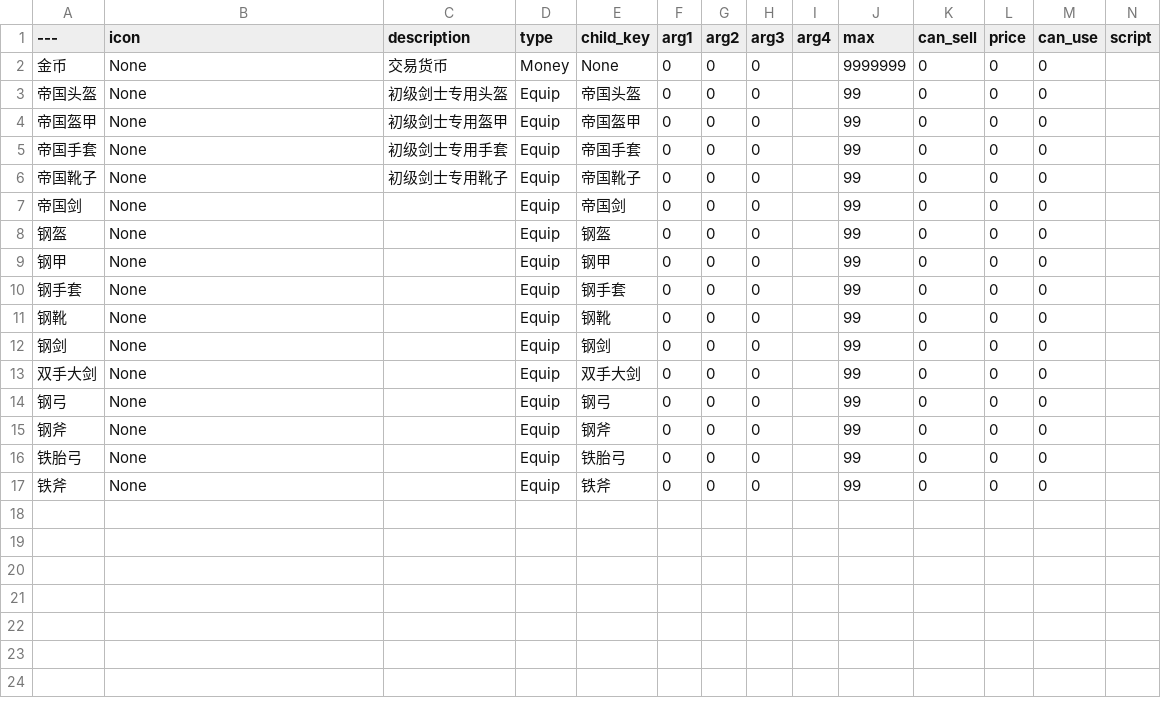
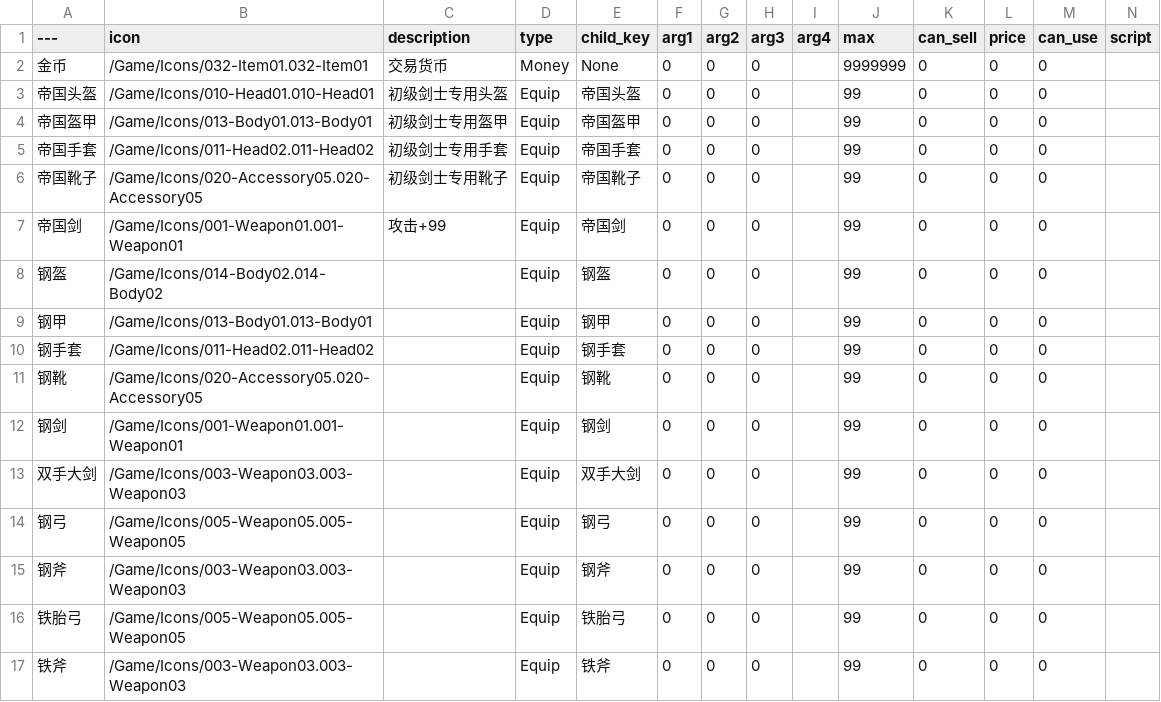
Before and after one commit to xiongfang/project, a CSV file: trunk/client/Content/data/道具.csv, drawn as a sheet; the diff names each change by its address in the sheet, - before the commit and + after, or states it on an @@ line.

```diff
--- a/trunk/client/Content/data/道具.csv
+++ b/trunk/client/Content/data/道具.csv
-B2 (icon): None
+B2 (icon): /Game/Icons/032-Item01.032-Item01
-B3 (icon): None
+B3 (icon): /Game/Icons/010-Head01.010-Head01
-B4 (icon): None
+B4 (icon): /Game/Icons/013-Body01.013-Body01
-B5 (icon): None
+B5 (icon): /Game/Icons/011-Head02.011-Head02
-B6 (icon): None
+B6 (icon): /Game/Icons/020-Accessory05.020-Accessory05
-B7 (icon): None
+B7 (icon): /Game/Icons/001-Weapon01.001-Weapon01
-C7 (description): (empty)
+C7 (description): 攻击+99
-B8 (icon): None
+B8 (icon): /Game/Icons/014-Body02.014-Body02
-B9 (icon): None
+B9 (icon): /Game/Icons/013-Body01.013-Body01
-B10 (icon): None
+B10 (icon): /Game/Icons/011-Head02.011-Head02
-B11 (icon): None
+B11 (icon): /Game/Icons/020-Accessory05.020-Accessory05
-B12 (icon): None
+B12 (icon): /Game/Icons/001-Weapon01.001-Weapon01
-B13 (icon): None
+B13 (icon): /Game/Icons/003-Weapon03.003-Weapon03
-B14 (icon): None
+B14 (icon): /Game/Icons/005-Weapon05.005-Weapon05
-B15 (icon): None
+B15 (icon): /Game/Icons/003-Weapon03.003-Weapon03
-B16 (icon): None
+B16 (icon): /Game/Icons/005-Weapon05.005-Weapon05
-B17 (icon): None
+B17 (icon): /Game/Icons/003-Weapon03.003-Weapon03
```
Also changed, not shown: trunk/client/Content/data/动画组.csv, trunk/client/Content/data/怪物.csv, 44 other files.
